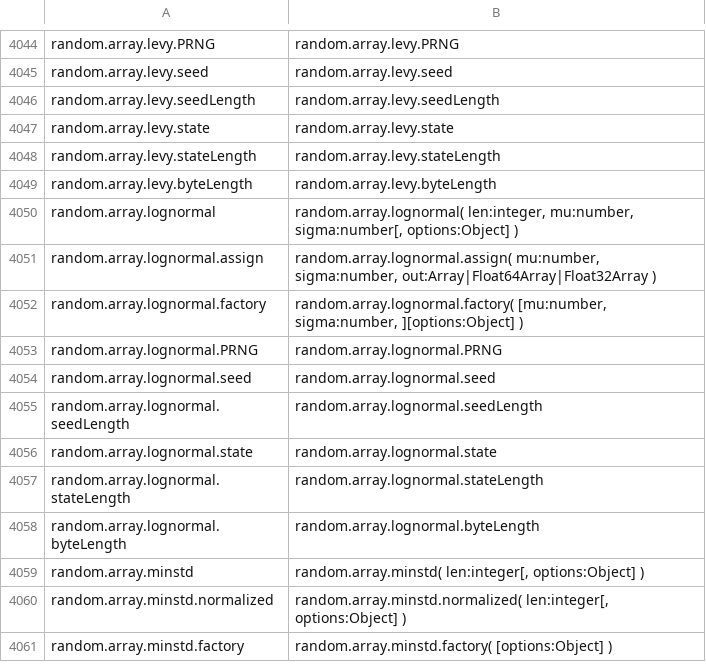
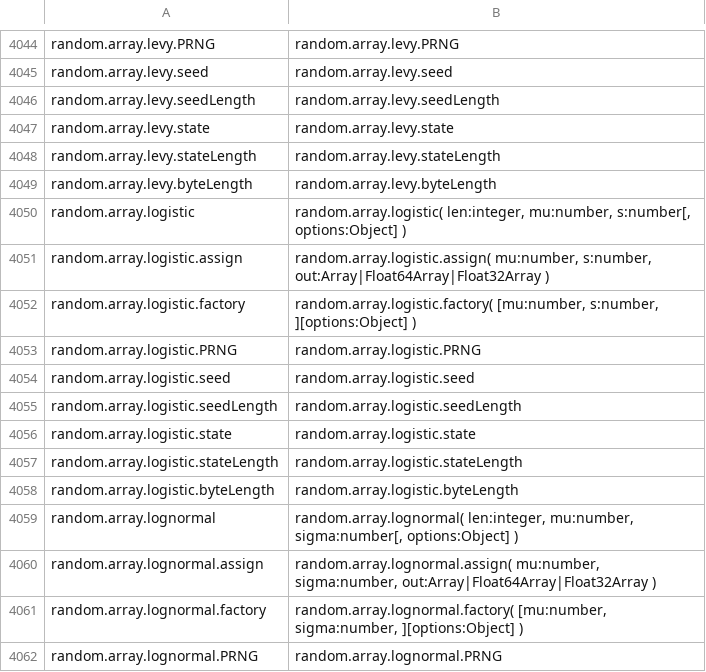
Before and after one commit to stdlib-js/repl, a CSV file: typed-signature/data/data.csv, drawn as a sheet; only a part is shown, gaps mark what is left out; the shorter side is filled out with more unchanged rows.

```diff
--- a/typed-signature/data/data.csv
+++ b/typed-signature/data/data.csv
@@ -4049,2 +4049,11 @@ random.array.levy.stateLength,"random.array.levy.stateLength"
 random.array.levy.byteLength,"random.array.levy.byteLength"
+random.array.logistic,"random.array.logistic( len:integer, mu:number, s:number[, options:Object] )"
+random.array.logistic.assign,"random.array.logistic.assign( mu:number, s:number, out:Array|Float64Array|Float32Array )"
+random.array.logistic.factory,"random.array.logistic.factory( [mu:number, s:number, ][options:Object] )"
+random.array.logistic.PRNG,"random.array.logistic.PRNG"
+random.array.logistic.seed,"random.array.logistic.seed"
+random.array.logistic.seedLength,"random.array.logistic.seedLength"
+random.array.logistic.state,"random.array.logistic.state"
+random.array.logistic.stateLength,"random.array.logistic.stateLength"
+random.array.logistic.byteLength,"random.array.logistic.byteLength"
 random.array.lognormal,"random.array.lognormal( len:integer, mu:number, sigma:number[, options:Object] )"
```
Also changed, not shown: info/data/data.csv, signature/data/data.csv, 7 other files.
